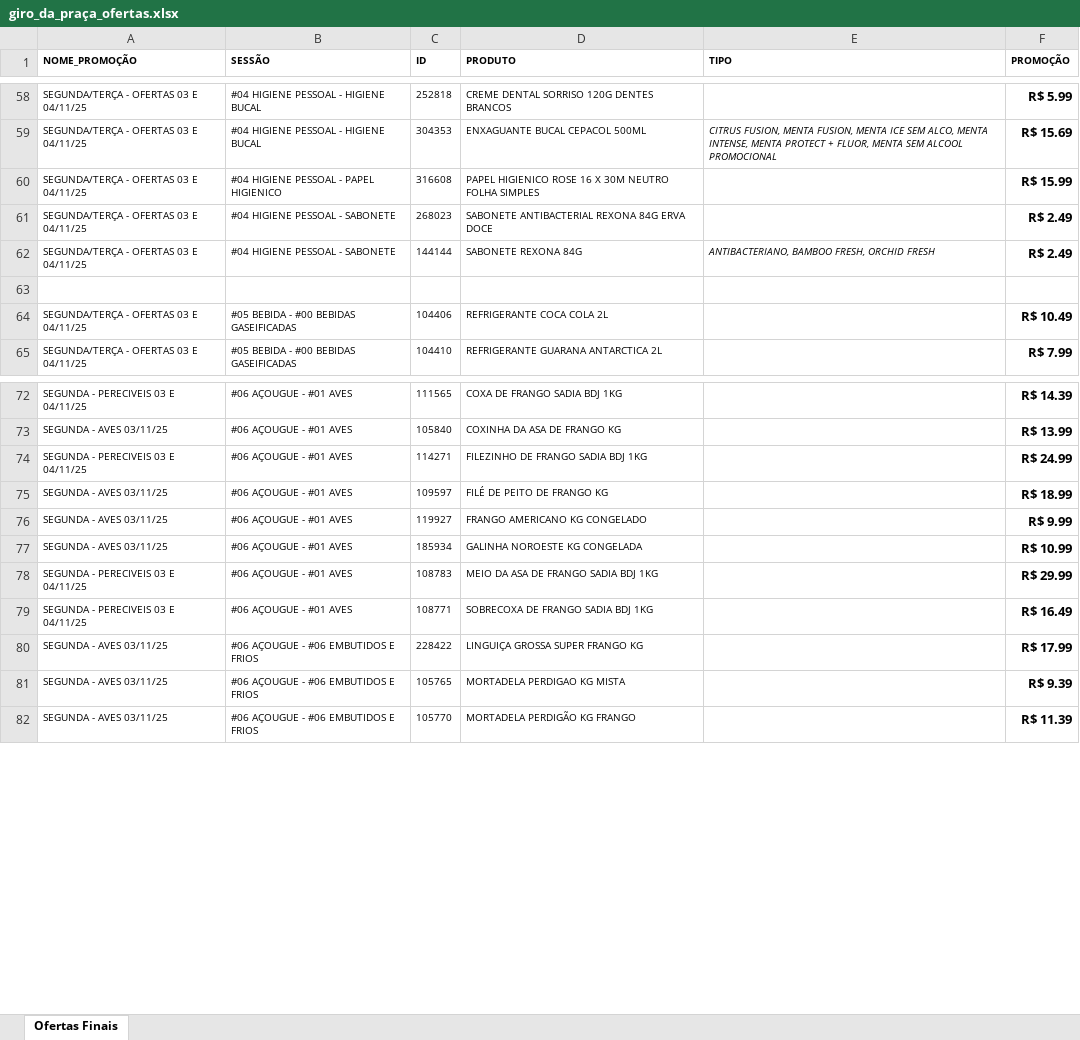
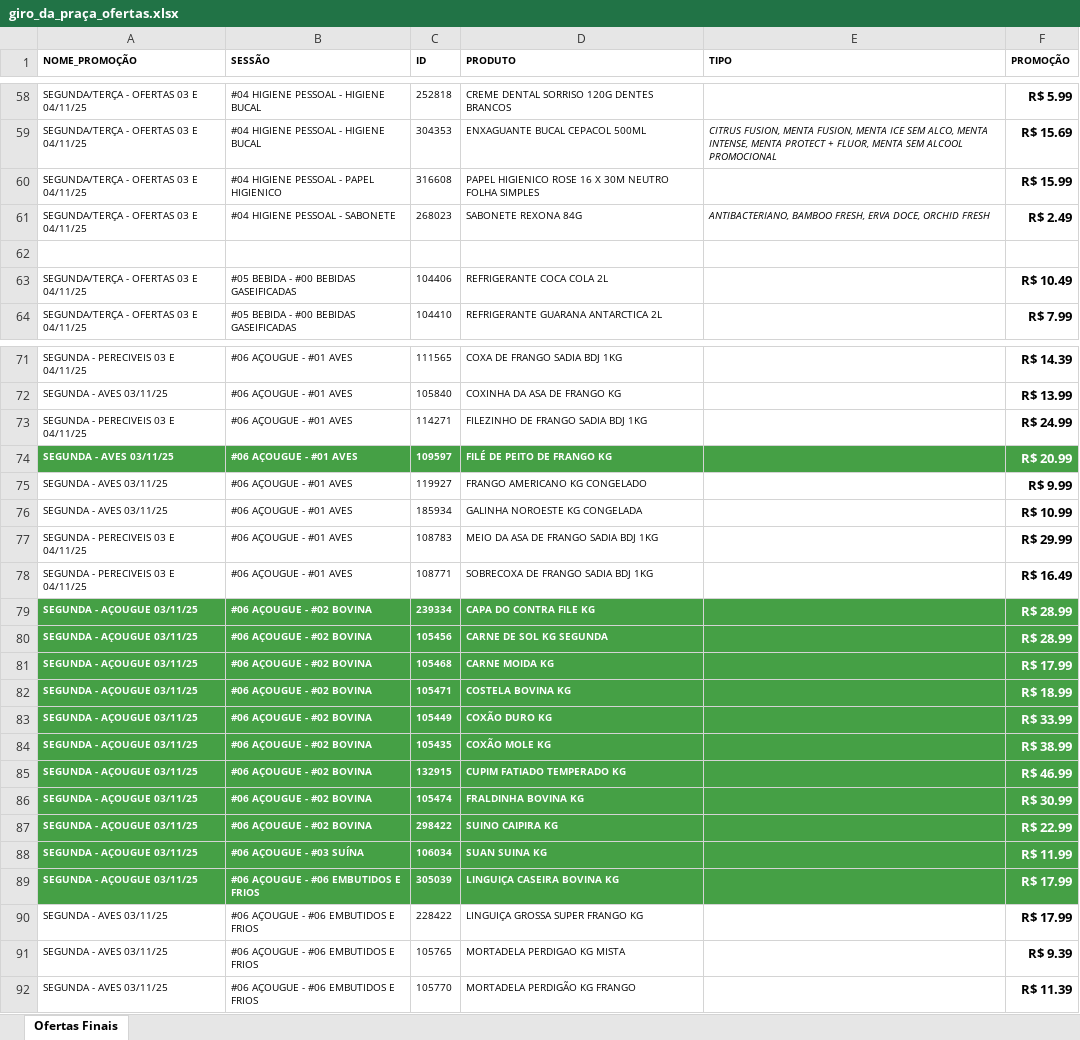
Before and after one commit to geisson/automacao_giro_ofertas, an Excel workbook: giro_da_praça_ofertas.xlsx, sheet Ofertas Finais, drawn as a sheet; only a part is shown, gaps mark what is left out; values as stored, in another font and other column widths than the file's, no borders; removed rows and columns are numbered as before the commit, all else as after; the diff names each change by its address in the sheet, - before the commit and + after, or states it on an @@ line.

```diff
--- a/giro_da_praça_ofertas.xlsx (sheet Ofertas Finais)
+++ b/giro_da_praça_ofertas.xlsx (sheet Ofertas Finais)
-D61 (PRODUTO): SABONETE ANTIBACTERIAL REXONA 84G ERVA DOCE
+D61 (PRODUTO): SABONETE REXONA 84G
-E61 (TIPO): (empty)
+E61 (TIPO): ANTIBACTERIANO, BAMBOO FRESH, ERVA DOCE, ORCHID FRESH
-row 62: SEGUNDA/TERÇA - OFERTAS 03 E 04/11/25 | #04 HIGIENE PESSOAL - SABONETE | 144144 | SABONETE REXONA 84G | ANTIBACTERIANO, BAMBOO FRESH, ORCHID FRESH | R$ 2.49
-A74:F74 fill: none
+A74:F74 fill: #45A045
@@ A74:D74 text colour: black → #FFFFFF, bold: off → on @@
-F74 (PROMOÇÃO): R$ 18.99
+F74 (PROMOÇÃO): R$ 20.99
-F74 text colour: black
+F74 text colour: #FFFFFF
+row 79: SEGUNDA - AÇOUGUE 03/11/25 | #06 AÇOUGUE - #02 BOVINA | 239334 | CAPA DO CONTRA FILE KG |  | R$ 28.99
+row 80: SEGUNDA - AÇOUGUE 03/11/25 | #06 AÇOUGUE - #02 BOVINA | 105456 | CARNE DE SOL KG SEGUNDA |  | R$ 28.99
+row 81: SEGUNDA - AÇOUGUE 03/11/25 | #06 AÇOUGUE - #02 BOVINA | 105468 | CARNE MOIDA KG |  | R$ 17.99
+row 82: SEGUNDA - AÇOUGUE 03/11/25 | #06 AÇOUGUE - #02 BOVINA | 105471 | COSTELA BOVINA KG |  | R$ 18.99
+row 83: SEGUNDA - AÇOUGUE 03/11/25 | #06 AÇOUGUE - #02 BOVINA | 105449 | COXÃO DURO KG |  | R$ 33.99
+row 84: SEGUNDA - AÇOUGUE 03/11/25 | #06 AÇOUGUE - #02 BOVINA | 105435 | COXÃO MOLE KG |  | R$ 38.99
+row 85: SEGUNDA - AÇOUGUE 03/11/25 | #06 AÇOUGUE - #02 BOVINA | 132915 | CUPIM FATIADO TEMPERADO KG |  | R$ 46.99
+row 86: SEGUNDA - AÇOUGUE 03/11/25 | #06 AÇOUGUE - #02 BOVINA | 105474 | FRALDINHA BOVINA KG |  | R$ 30.99
+row 87: SEGUNDA - AÇOUGUE 03/11/25 | #06 AÇOUGUE - #02 BOVINA | 298422 | SUINO CAIPIRA KG |  | R$ 22.99
+row 88: SEGUNDA - AÇOUGUE 03/11/25 | #06 AÇOUGUE - #03 SUÍNA | 106034 | SUAN SUINA KG |  | R$ 11.99
+row 89: SEGUNDA - AÇOUGUE 03/11/25 | #06 AÇOUGUE - #06 EMBUTIDOS E FRIOS | 305039 | LINGUIÇA CASEIRA BOVINA KG |  | R$ 17.99
```
Also changed, not shown: produtos_cadastrados.xlsx, 5 other files.
